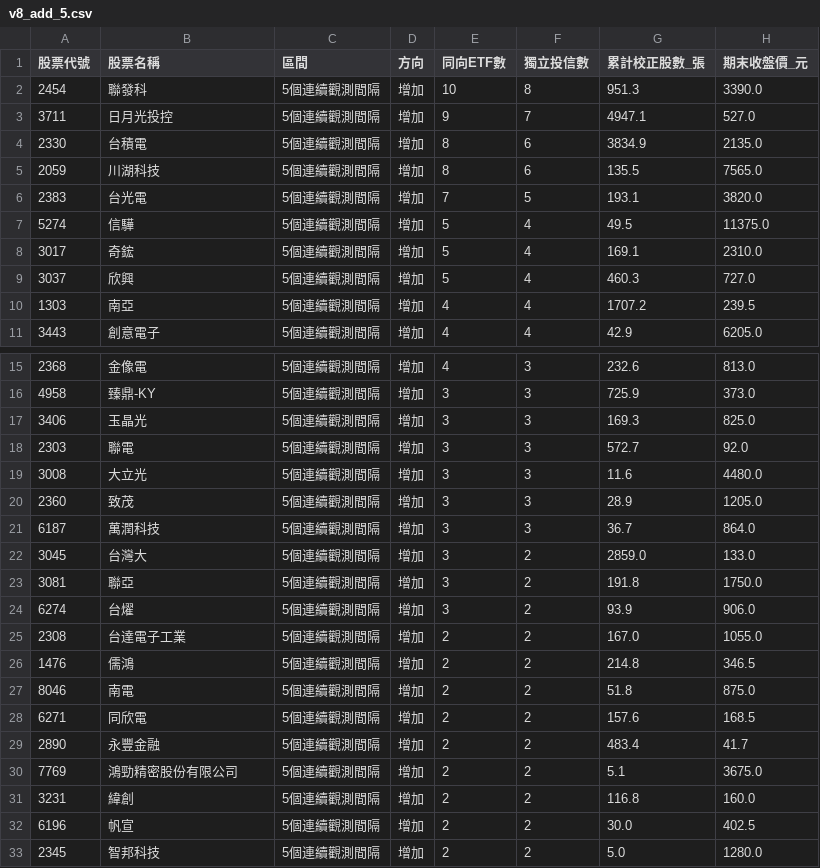
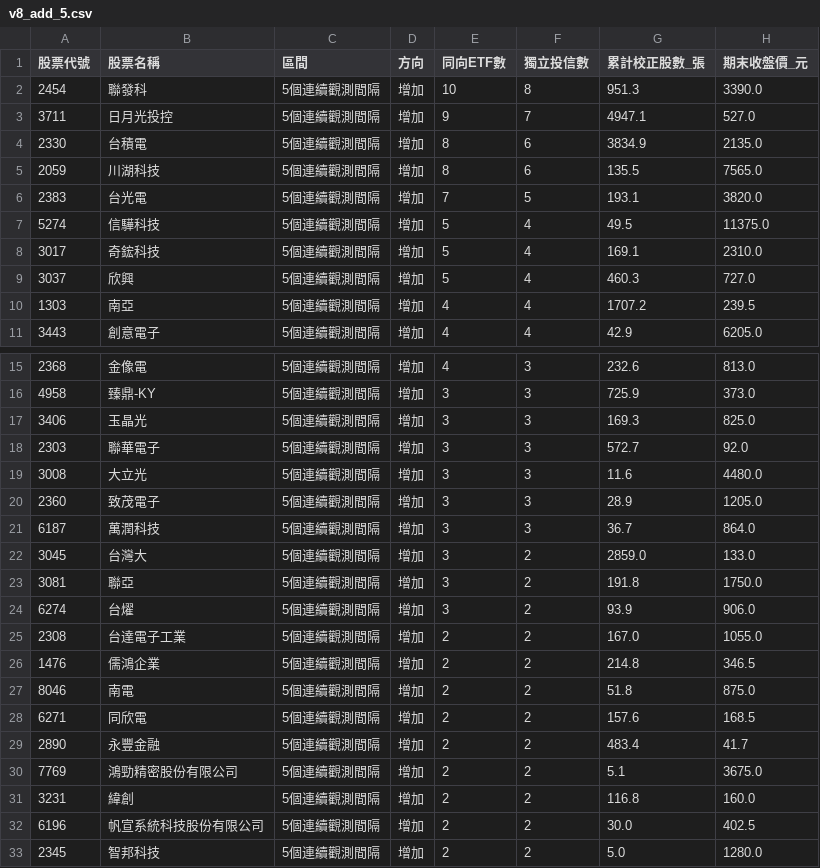
Before and after one commit to hank0509-hash/etf-buy-radar, a CSV file: site/v8_add_5.csv, drawn as a sheet; only a part is shown, gaps mark what is left out; the diff names each change by its address in the sheet, - before the commit and + after, or states it on an @@ line.

```diff
--- a/site/v8_add_5.csv
+++ b/site/v8_add_5.csv
-B7 (股票名稱): 信驊
+B7 (股票名稱): 信驊科技
-B8 (股票名稱): 奇鋐
+B8 (股票名稱): 奇鋐科技
-B18 (股票名稱): 聯電
+B18 (股票名稱): 聯華電子
-B20 (股票名稱): 致茂
+B20 (股票名稱): 致茂電子
-B26 (股票名稱): 儒鴻
+B26 (股票名稱): 儒鴻企業
-B32 (股票名稱): 帆宣
+B32 (股票名稱): 帆宣系統科技股份有限公司
```
Also changed, not shown: site/source_audit.csv, site/v8_event_detail.csv, 6 other files.
